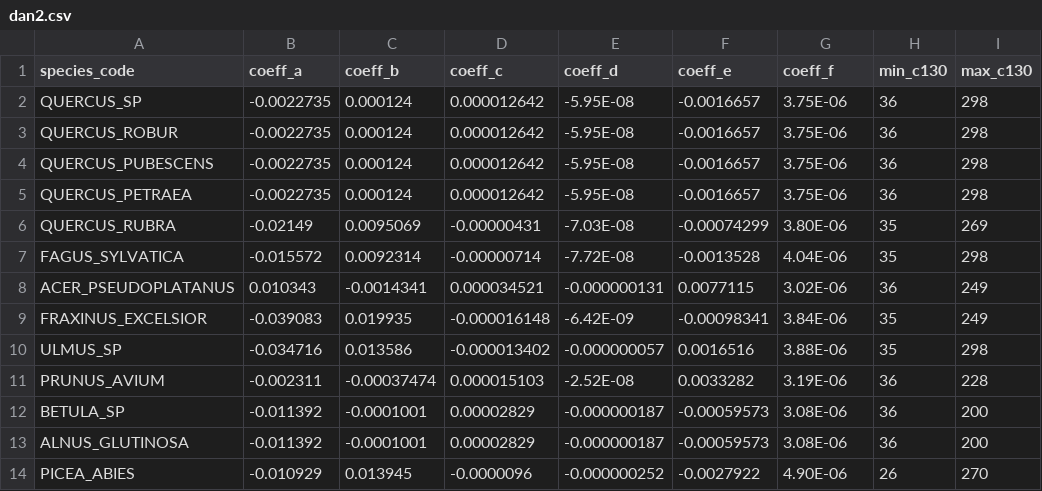
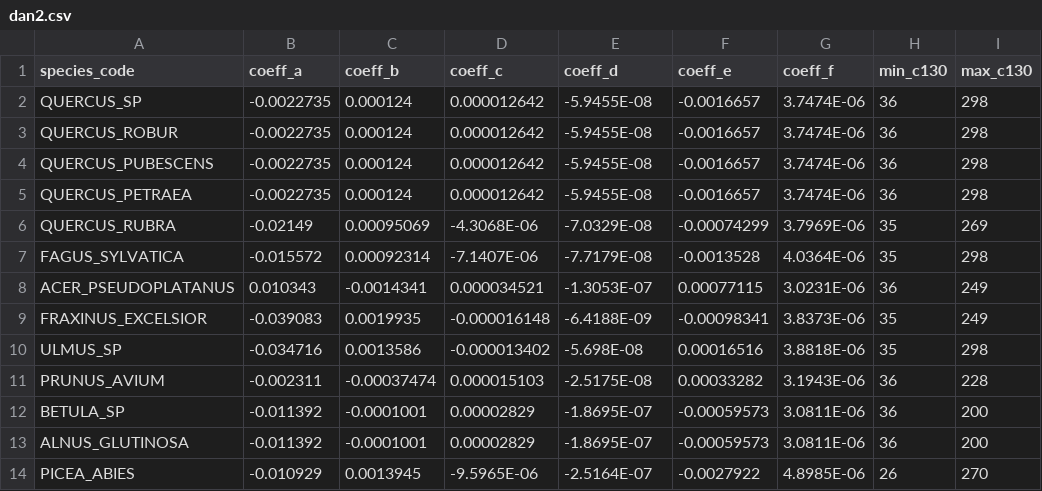
Before and after one commit to GauthierLigot/GCubeR, a CSV file: data-raw/dan2.csv, drawn as a sheet; only a part is shown; the diff covers the shown part only.

```diff
--- a/data-raw/dan2.csv
+++ b/data-raw/dan2.csv
@@ -2,13 +2,13 @@ species_code;coeff_a;coeff_b;coeff_c;coeff_d;coeff_e;coeff_f;min_c130;max_c130
-QUERCUS_SP;-0.0022735;0.000124;0.000012642;-5.95E-08;-0.0016657;3.75E-06;36;298
-QUERCUS_ROBUR;-0.0022735;0.000124;0.000012642;-5.95E-08;-0.0016657;3.75E-06;36;298
-QUERCUS_PUBESCENS;-0.0022735;0.000124;0.000012642;-5.95E-08;-0.0016657;3.75E-06;36;298
-QUERCUS_PETRAEA;-0.0022735;0.000124;0.000012642;-5.95E-08;-0.0016657;3.75E-06;36;298
-QUERCUS_RUBRA;-0.02149;0.0095069;-0.00000431;-7.03E-08;-0.00074299;3.80E-06;35;269
-FAGUS_SYLVATICA;-0.015572;0.0092314;-0.00000714;-7.72E-08;-0.0013528;4.04E-06;35;298
-ACER_PSEUDOPLATANUS;0.010343;-0.0014341;0.000034521;-0.000000131;0.0077115;3.02E-06;36;249
-FRAXINUS_EXCELSIOR;-0.039083;0.019935;-0.000016148;-6.42E-09;-0.00098341;3.84E-06;35;249
-ULMUS_SP;-0.034716;0.013586;-0.000013402;-0.000000057;0.0016516;3.88E-06;35;298
-PRUNUS_AVIUM;-0.002311;-0.00037474;0.000015103;-2.52E-08;0.0033282;3.19E-06;36;228
-BETULA_SP;-0.011392;-0.0001001;0.00002829;-0.000000187;-0.00059573;3.08E-06;36;200
-ALNUS_GLUTINOSA;-0.011392;-0.0001001;0.00002829;-0.000000187;-0.00059573;3.08E-06;36;200
-PICEA_ABIES;-0.010929;0.013945;-0.0000096;-0.000000252;-0.0027922;4.90E-06;26;270
+QUERCUS_SP;-0.0022735;0.000124;0.000012642;-5.9455E-08;-0.0016657;3.7474E-06;36;298;;;;;;;;
+QUERCUS_ROBUR;-0.0022735;0.000124;0.000012642;-5.9455E-08;-0.0016657;3.7474E-06;36;298;;;;;;;;
+QUERCUS_PUBESCENS;-0.0022735;0.000124;0.000012642;-5.9455E-08;-0.0016657;3.7474E-06;36;298;;;;;;;;
+QUERCUS_PETRAEA;-0.0022735;0.000124;0.000012642;-5.9455E-08;-0.0016657;3.7474E-06;36;298;;;;;;;;
+QUERCUS_RUBRA;-0.02149;0.00095069;-4.3068E-06;-7.0329E-08;-0.00074299;3.7969E-06;35;269;;;;;;;;
+FAGUS_SYLVATICA;-0.015572;0.00092314;-7.1407E-06;-7.7179E-08;-0.0013528;4.0364E-06;35;298;;;;;;;;
+ACER_PSEUDOPLATANUS;0.010343;-0.0014341;0.000034521;-1.3053E-07;0.00077115;3.0231E-06;36;249;;;;;;;;
+FRAXINUS_EXCELSIOR;-0.039083;0.0019935;-0.000016148;-6.4188E-09;-0.00098341;3.8373E-06;35;249;;;;;;;;
+ULMUS_SP;-0.034716;0.0013586;-0.000013402;-5.698E-08;0.00016516;3.8818E-06;35;298;;;;;;;;
+PRUNUS_AVIUM;-0.002311;-0.00037474;0.000015103;-2.5175E-08;0.00033282;3.1943E-06;36;228;;;;;;;;
+BETULA_SP;-0.011392;-0.0001001;0.00002829;-1.8695E-07;-0.00059573;3.0811E-06;36;200;;;;;;;;
+ALNUS_GLUTINOSA;-0.011392;-0.0001001;0.00002829;-1.8695E-07;-0.00059573;3.0811E-06;36;200;;;;;;;;
+PICEA_ABIES;-0.010929;0.0013945;-9.5965E-06;-2.5164E-07;-0.0027922;4.8985E-06;26;270;;;;;;;;
```
Also changed, not shown: 123 edited cells elsewhere in this file, data-raw/dan1g.csv, data-raw/danbr.csv, 7 other files.
